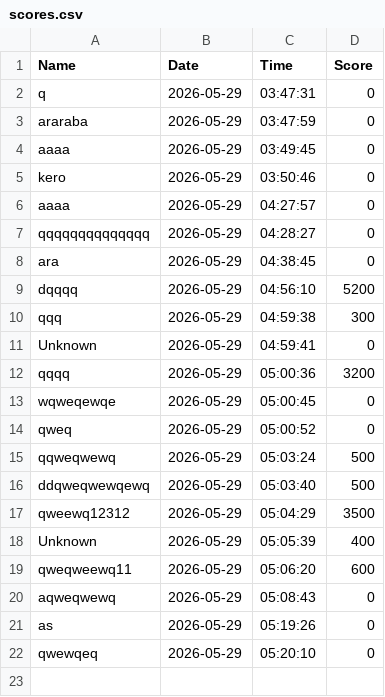
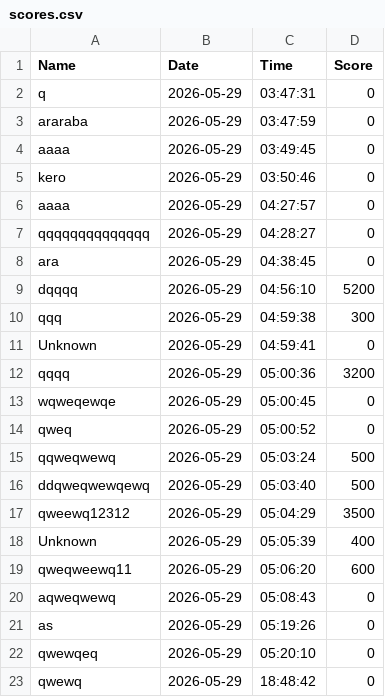
Before and after one commit to ifrankerem/battle_city, a CSV file: src/scores.csv, drawn as a sheet; the diff names each change by its address in the sheet, - before the commit and + after, or states it on an @@ line.

```diff
--- a/src/scores.csv
+++ b/src/scores.csv
+row 23: qwewq | 2026-05-29 | 18:48:42 | 0
```
Also changed, not shown: 5 other files.
